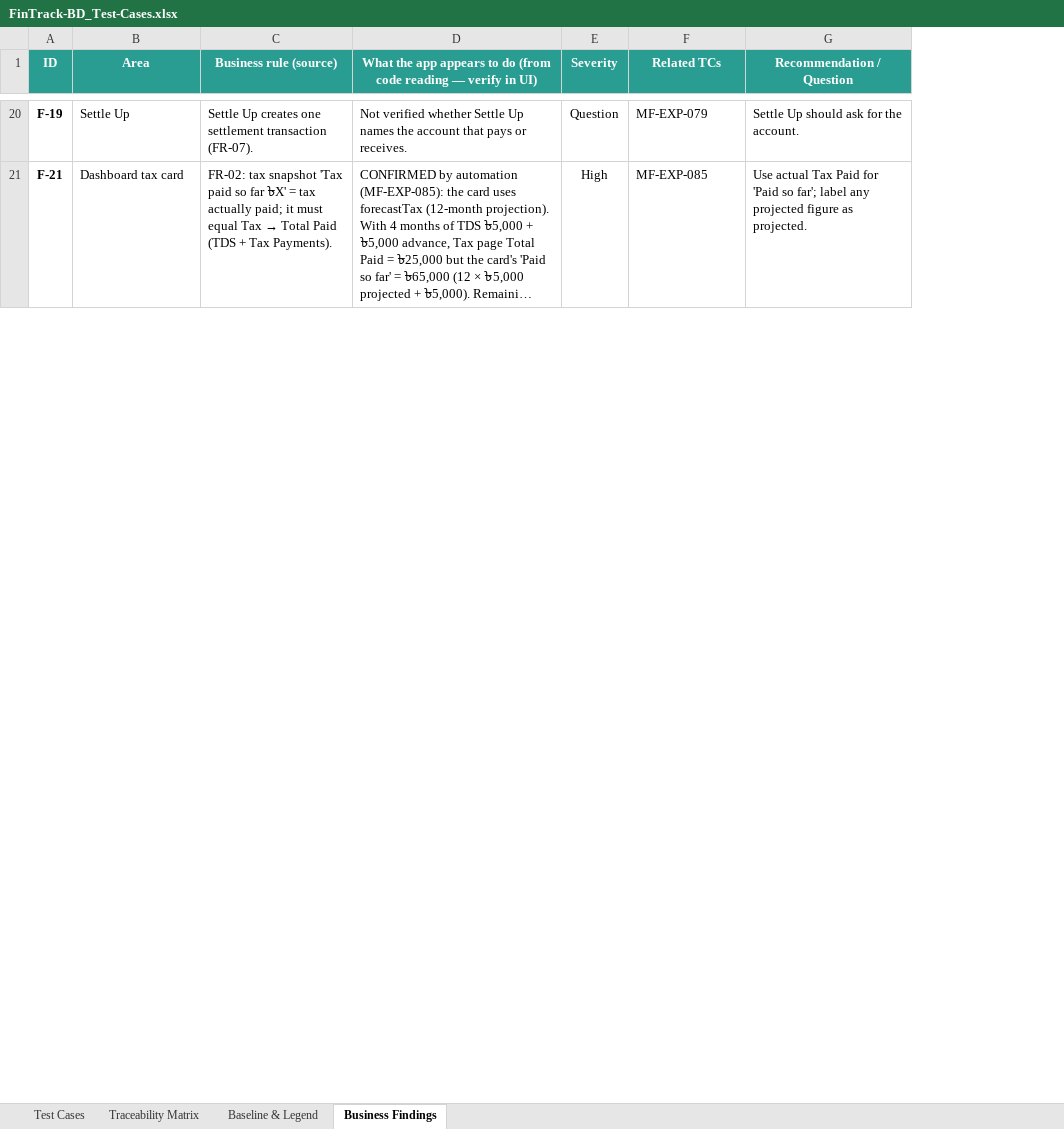
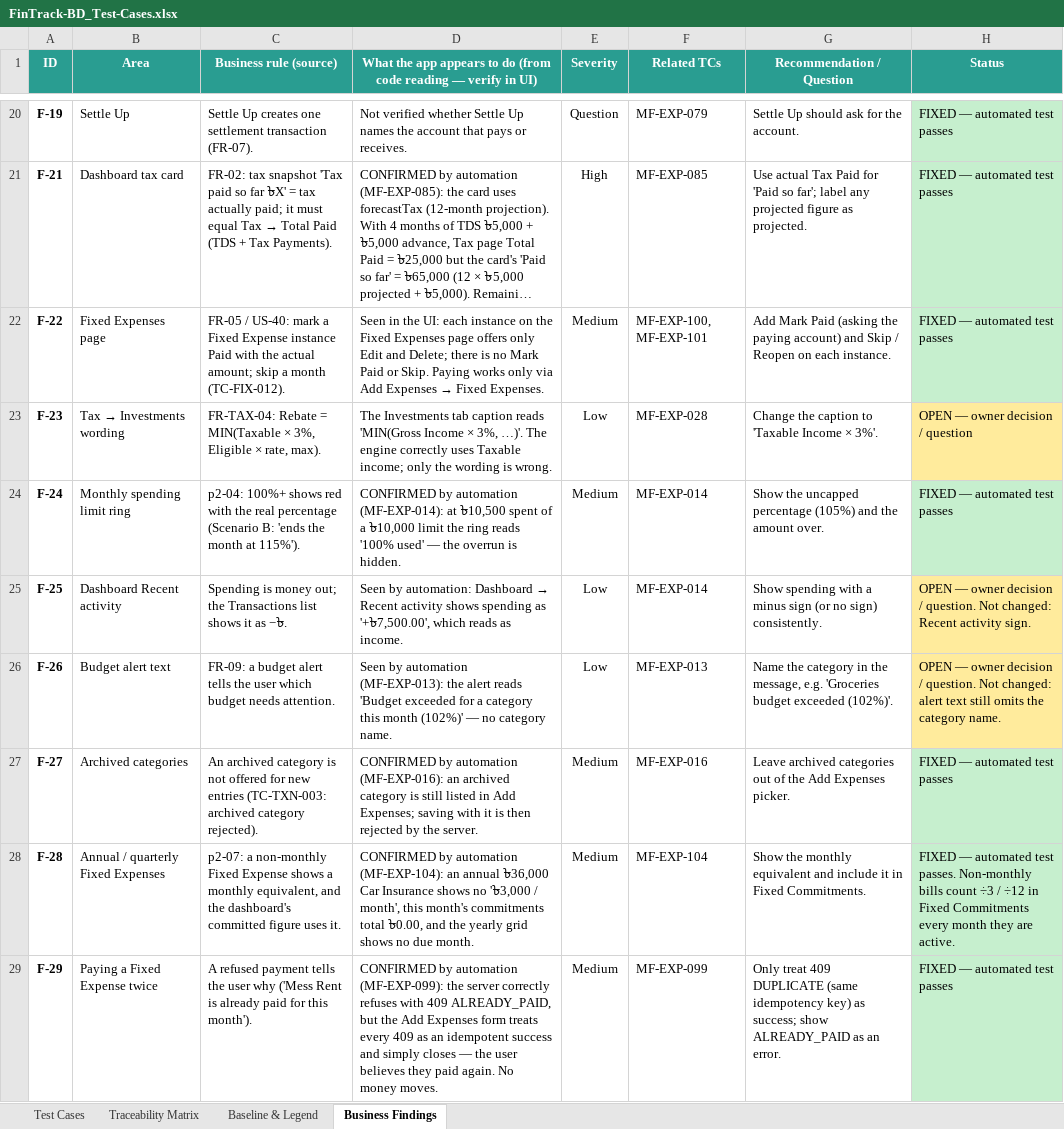
Before and after one commit to AbuAsif1/FinTrack, an Excel workbook: qa/test-cases/FinTrack-BD_Test-Cases.xlsx, sheet Business Findings, drawn as a sheet; only a part is shown, gaps mark what is left out; long unchanged cells end in …; values as stored, in another font and other column widths than the file's, no borders; conditional formats not drawn; the diff covers the shown part only; the diff names each change by its address in the sheet, - before the commit and + after, or states it on an @@ line.

```diff
--- a/qa/test-cases/FinTrack-BD_Test-Cases.xlsx (sheet Business Findings)
+++ b/qa/test-cases/FinTrack-BD_Test-Cases.xlsx (sheet Business Findings)
+column H (Status), rows 20-21: FIXED — automated test passes | FIXED — automated test passes
+row 22: F-22 | Fixed Expenses page | FR-05 / US-40: mark a Fixed Expense instance Paid with the actual amount; skip a month (TC-FIX-012). | Seen in the UI: each instance on the Fixed Expenses page offers only Edit and Delete; there is no Mark Paid or Skip. Paying works only via Add Expenses → Fixed Expenses. | Medium | MF-EXP-100, MF-EXP-101 | Add Mark Paid (asking the paying account) and Skip / Reopen on each instance. | FIXED — automated test passes
+row 23: F-23 | Tax → Investments wording | FR-TAX-04: Rebate = MIN(Taxable × 3%, Eligible × rate, max). | The Investments tab caption reads 'MIN(Gross Income × 3%, …)'. The engine correctly uses Taxable income; only the wording is wrong. | Low | MF-EXP-028 | Change the caption to 'Taxable Income × 3%'. | OPEN — owner decision / question
+row 24: F-24 | Monthly spending limit ring | p2-04: 100%+ shows red with the real percentage (Scenario B: 'ends the month at 115%'). | CONFIRMED by automation (MF-EXP-014): at ৳10,500 spent of a ৳10,000 limit the ring reads '100% used' — the overrun is hidden. | Medium | MF-EXP-014 | Show the uncapped percentage (105%) and the amount over. | FIXED — automated test passes
+row 25: F-25 | Dashboard Recent activity | Spending is money out; the Transactions list shows it as −৳. | Seen by automation: Dashboard → Recent activity shows spending as '+৳7,500.00', which reads as income. | Low | MF-EXP-014 | Show spending with a minus sign (or no sign) consistently. | OPEN — owner decision / question. Not changed: Recent activity sign.
+row 26: F-26 | Budget alert text | FR-09: a budget alert tells the user which budget needs attention. | Seen by automation (MF-EXP-013): the alert reads 'Budget exceeded for a category this month (102%)' — no category name. | Low | MF-EXP-013 | Name the category in the message, e.g. 'Groceries budget exceeded (102%)'. | OPEN — owner decision / question. Not changed: alert text still omits the category name.
+row 27: F-27 | Archived categories | An archived category is not offered for new entries (TC-TXN-003: archived category rejected). | CONFIRMED by automation (MF-EXP-016): an archived category is still listed in Add Expenses; saving with it is then rejected by the server. | Medium | MF-EXP-016 | Leave archived categories out of the Add Expenses picker. | FIXED — automated test passes
+row 28: F-28 | Annual / quarterly Fixed Expenses | p2-07: a non-monthly Fixed Expense shows a monthly equivalent, and the dashboard's committed figure uses it. | CONFIRMED by automation (MF-EXP-104): an annual ৳36,000 Car Insurance shows no '৳3,000 / month', this month's commitments total ৳0.00, and the yearly grid shows no due month. | Medium | MF-EXP-104 | Show the monthly equivalent and include it in Fixed Commitments. | FIXED — automated test passes. Non-monthly bills count ÷3 / ÷12 in Fixed Commitments every month they are active.
+row 29: F-29 | Paying a Fixed Expense twice | A refused payment tells the user why ('Mess Rent is already paid for this month'). | CONFIRMED by automation (MF-EXP-099): the server correctly refuses with 409 ALREADY_PAID, but the Add Expenses form treats every 409 as an idempotent success and simply closes — the user believes they paid again. No money moves. | Medium | MF-EXP-099 | Only treat 409 DUPLICATE (same idempotency key) as success; show ALREADY_PAID as an error. | FIXED — automated test passes
```
Also changed, not shown: 8 added rows elsewhere in this sheet, sheet Test Cases, 18 other files.
